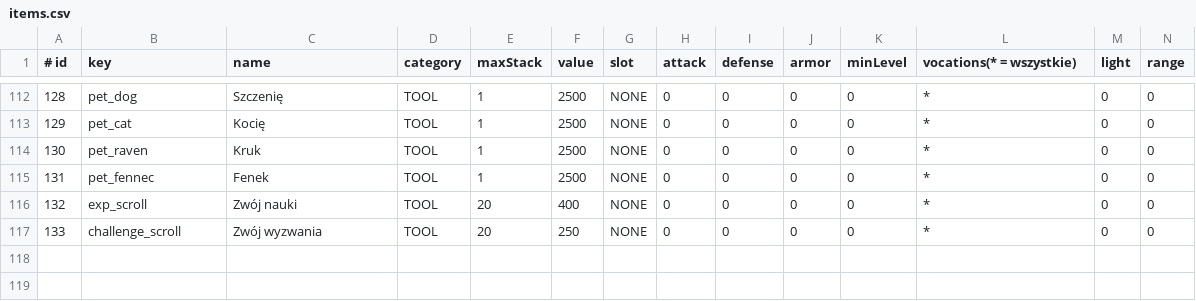
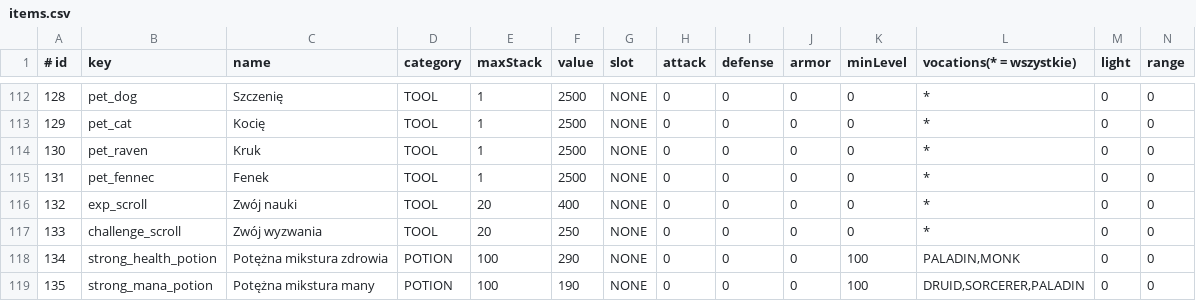
Before and after one commit to fawizja/Pixel, a CSV file: shared/src/main/resources/data/items.csv, drawn as a sheet; only a part is shown, gaps mark what is left out; rows hold the shown columns only; the diff names each change by its address in the sheet, - before the commit and + after, or states it on an @@ line.

```diff
--- a/shared/src/main/resources/data/items.csv
+++ b/shared/src/main/resources/data/items.csv
+row 118: 134 | strong_health_potion | Potężna mikstura zdrowia | POTION | 100 | 290 | NONE | 0 | 0 | 0 | 100 | PALADIN,MONK | 0 | 0
+row 119: 135 | strong_mana_potion | Potężna mikstura many | POTION | 100 | 190 | NONE | 0 | 0 | 0 | 100 | DRUID,SORCERER,PALADIN | 0 | 0
```
Also changed, not shown: shared/src/main/resources/data/consumables.csv, shared/src/main/resources/data/loot.csv, 5 other files.
